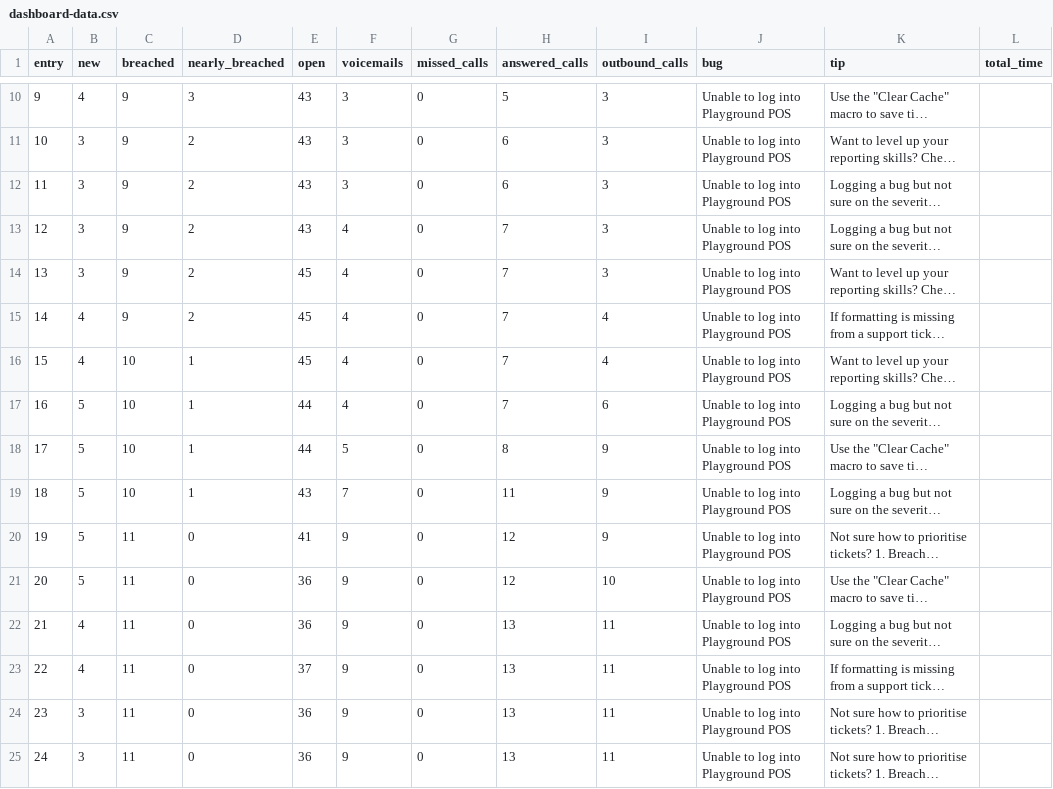
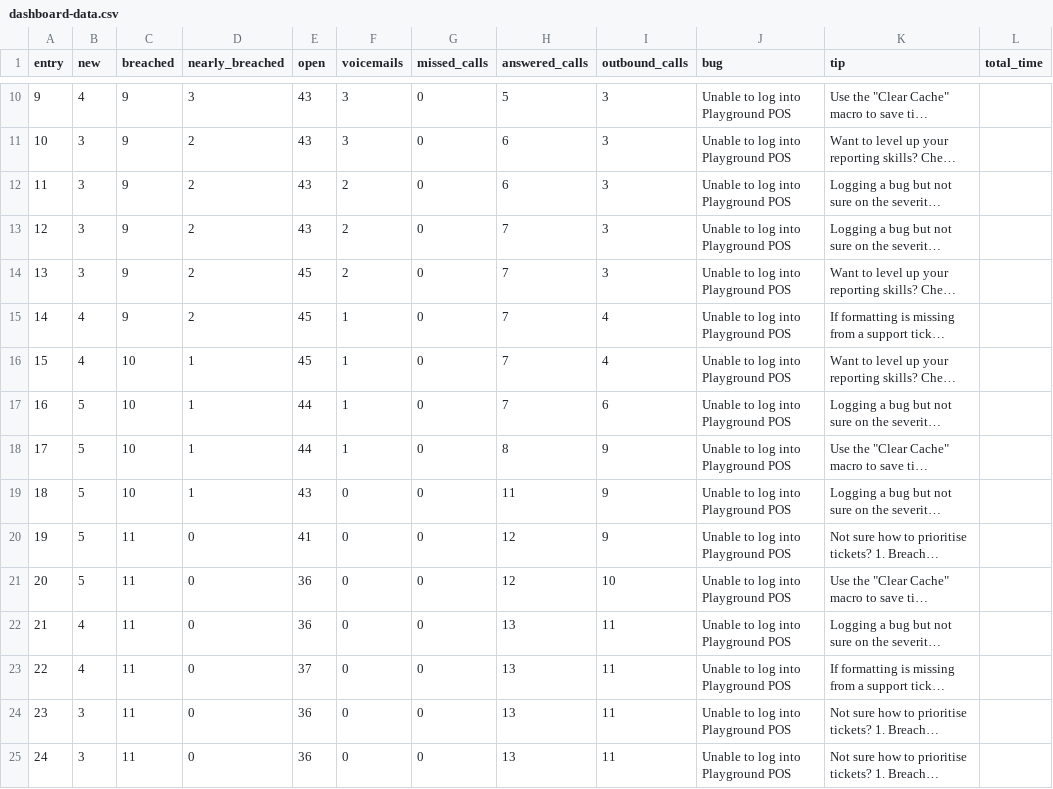
Before and after one commit to thekimrau/support-dashboard-data, a CSV file: dashboard-data.csv, drawn as a sheet; only a part is shown, gaps mark what is left out; long unchanged cells end in …; the diff covers the shown part only; the diff names each change by its address in the sheet, - before the commit and + after, or states it on an @@ line.

Commit message:
Update dashboard-data.csv

```diff
--- a/dashboard-data.csv
+++ b/dashboard-data.csv
-F12 (voicemails): 3
+F12 (voicemails): 2
-F13:F14 (voicemails): 4
+F13:F14 (voicemails): 2
-F15:F17 (voicemails): 4
+F15:F17 (voicemails): 1
-F18 (voicemails): 5
+F18 (voicemails): 1
-F19 (voicemails): 7
+F19 (voicemails): 0
-F20:F25 (voicemails): 9
+F20:F25 (voicemails): 0
```
Also changed, not shown: 26 edited cells elsewhere in this file.
